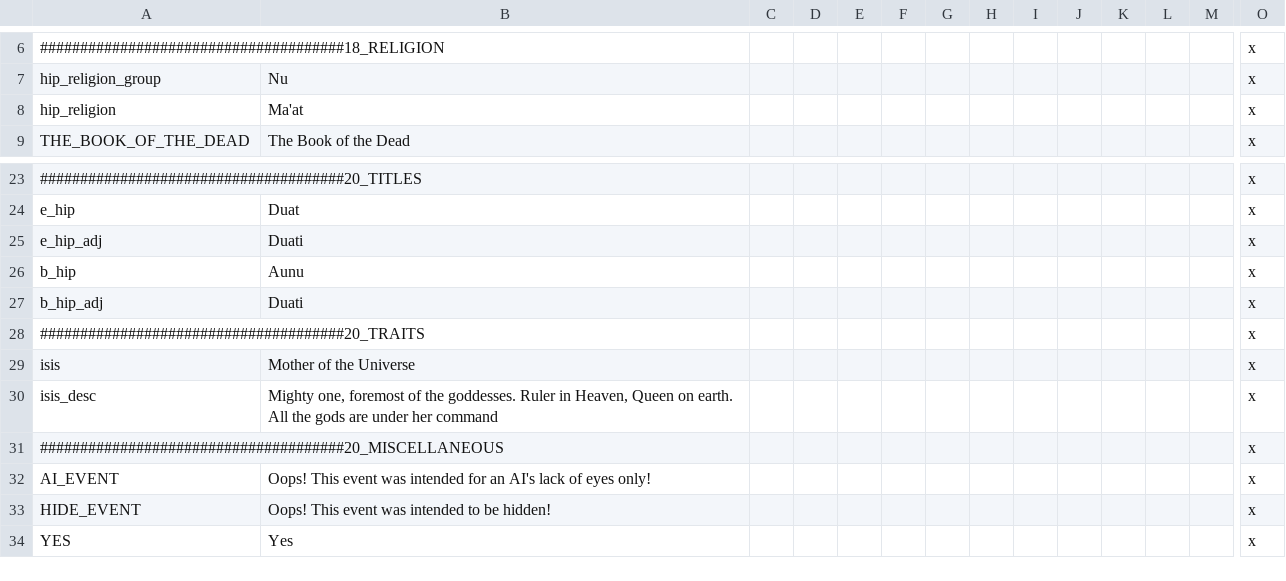
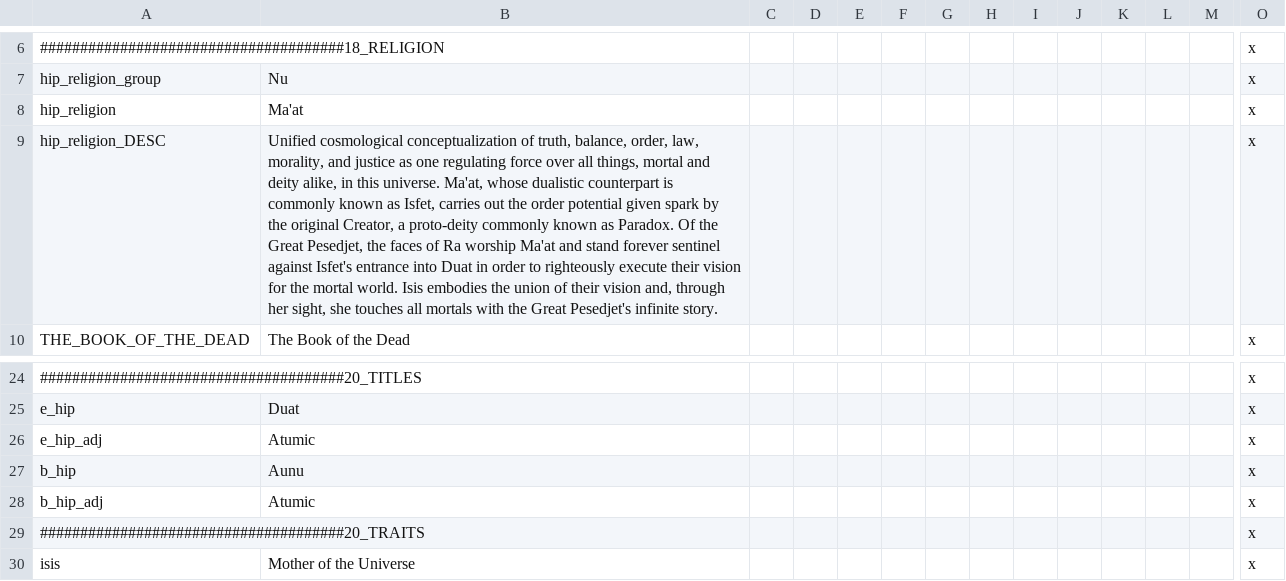
Before and after one commit to EMFTeam/HIP, a CSV file: HIP_Common/localisation/HIP_localisation.csv, drawn as a sheet; only a part is shown, gaps mark what is left out; the shorter side is filled out with more unchanged rows; addresses are those after the commit; rows hold the shown columns only; the diff names each change by its address in the sheet, - before the commit and + after, or states it on an @@ line.

Commit message:
More localisation & a death date for Isis

```diff
--- a/HIP_Common/localisation/HIP_localisation.csv
+++ b/HIP_Common/localisation/HIP_localisation.csv
+row 9: hip_religion_DESC | Unified cosmological conceptualization of truth, balance, order, law, morality, and justice as one regulating force over all things, mortal and deity alike, in this universe. Ma'at, whose dualistic counterpart is commonly known as Isfet, carries out the order potential given spark by the original Creator, a proto-deity commonly known as Paradox. Of the Great Pesedjet, the faces of Ra worship Ma'at and stand forever sentinel against Isfet's entrance into Duat in order to righteously execute their vision for the mortal world. Isis embodies the union of their vision and, through her sight, she touches all mortals with the Great Pesedjet's infinite story. |  |  |  |  |  |  |  |  |  |  |  | x
-B26: Duati
+B26: Atumic
-B28: Duati
+B28: Atumic
```
Also changed, not shown: 1 other file.
